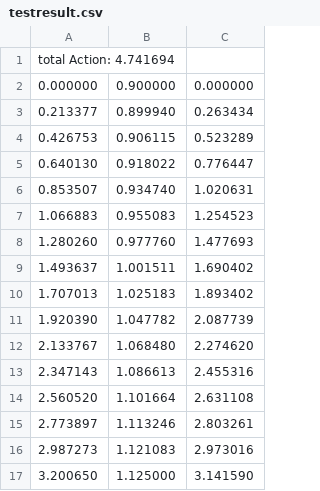
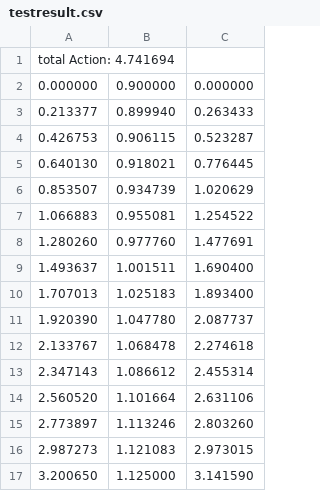
Before and after one commit to FistAxe/Ccode, a CSV file: homework3/testresult.csv, drawn as a sheet.

```diff
--- a/homework3/testresult.csv
+++ b/homework3/testresult.csv
@@ -2,16 +2,16 @@ total Action: 4.741694
 0.000000,0.900000,0.000000
-0.213377,0.899940,0.263434
-0.426753,0.906115,0.523289
-0.640130,0.918022,0.776447
-0.853507,0.934740,1.020631
-1.066883,0.955083,1.254523
-1.280260,0.977760,1.477693
-1.493637,1.001511,1.690402
-1.707013,1.025183,1.893402
-1.920390,1.047782,2.087739
-2.133767,1.068480,2.274620
-2.347143,1.086613,2.455316
-2.560520,1.101664,2.631108
-2.773897,1.113246,2.803261
-2.987273,1.121083,2.973016
+0.213377,0.899940,0.263433
+0.426753,0.906115,0.523287
+0.640130,0.918021,0.776445
+0.853507,0.934739,1.020629
+1.066883,0.955081,1.254522
+1.280260,0.977760,1.477691
+1.493637,1.001511,1.690400
+1.707013,1.025183,1.893400
+1.920390,1.047780,2.087737
+2.133767,1.068478,2.274618
+2.347143,1.086612,2.455314
+2.560520,1.101664,2.631106
+2.773897,1.113246,2.803260
+2.987273,1.121083,2.973015
 3.200650,1.125000,3.141590
```
Also changed, not shown: 2 other files.
